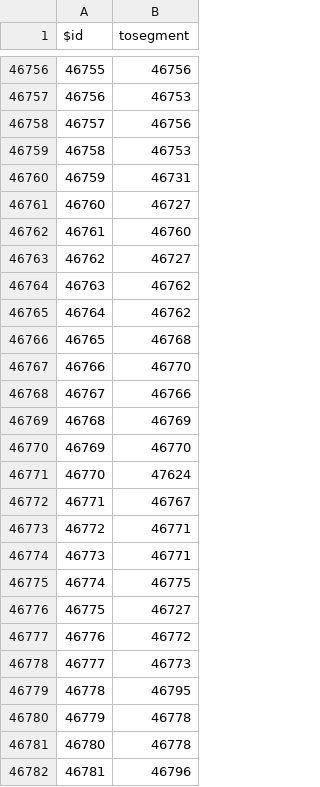
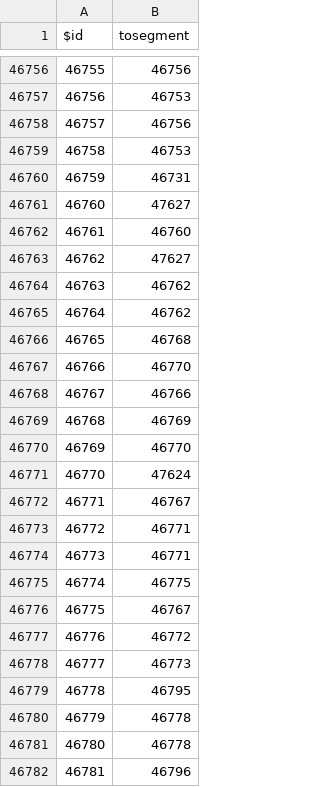
Before and after one commit to nhm-params-v11-usgs/paramdb_v11_gridmet_CONUS, a CSV file: tosegment.csv, drawn as a sheet; only a part is shown, gaps mark what is left out.

```diff
--- a/tosegment.csv
+++ b/tosegment.csv
@@ -46760,5 +46760,5 @@ $id,tosegment
 46759,46731
-46760,46727
+46760,47627
 46761,46760
-46762,46727
+46762,47627
 46763,46762
@@ -46775,3 +46775,3 @@ $id,tosegment
 46774,46775
-46775,46727
+46775,46767
 46776,46772
```
Also changed, not shown: tosegment_nhm.csv.
